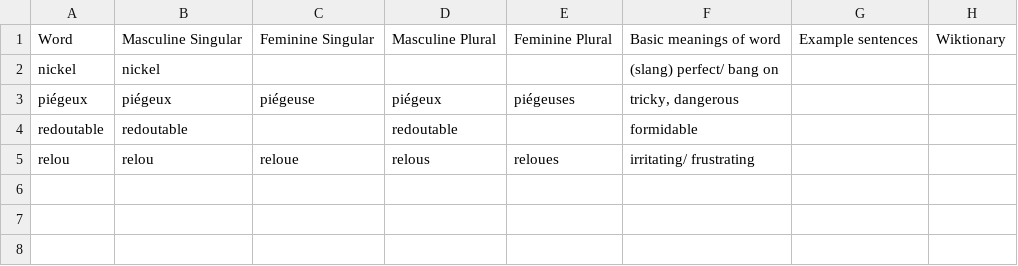
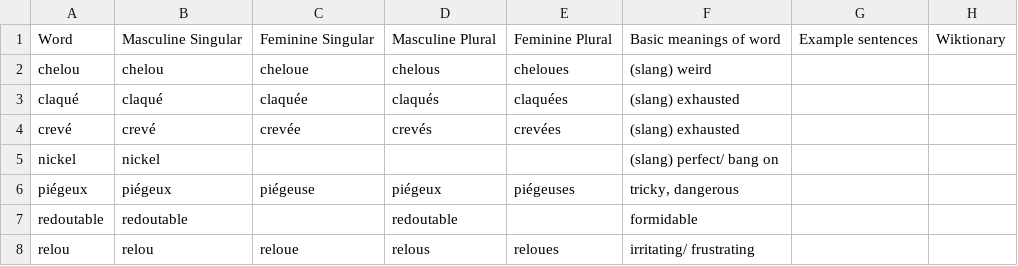
Before and after one commit to saltisgood/FrenchNotes, a CSV file: src/Tutoring/Vocab/adjectives.csv, drawn as a sheet; the diff names each change by its address in the sheet, - before the commit and + after, or states it on an @@ line.

```diff
--- a/src/Tutoring/Vocab/adjectives.csv
+++ b/src/Tutoring/Vocab/adjectives.csv
+row 2: chelou | chelou | cheloue | chelous | cheloues | (slang) weird
+row 3: claqué | claqué | claquée | claqués | claquées | (slang) exhausted
+row 4: crevé | crevé | crevée | crevés | crevées | (slang) exhausted
```
Also changed, not shown: src/Tutoring/Vocab/misc.csv, src/Tutoring/Vocab/nouns.csv, 4 other files.
